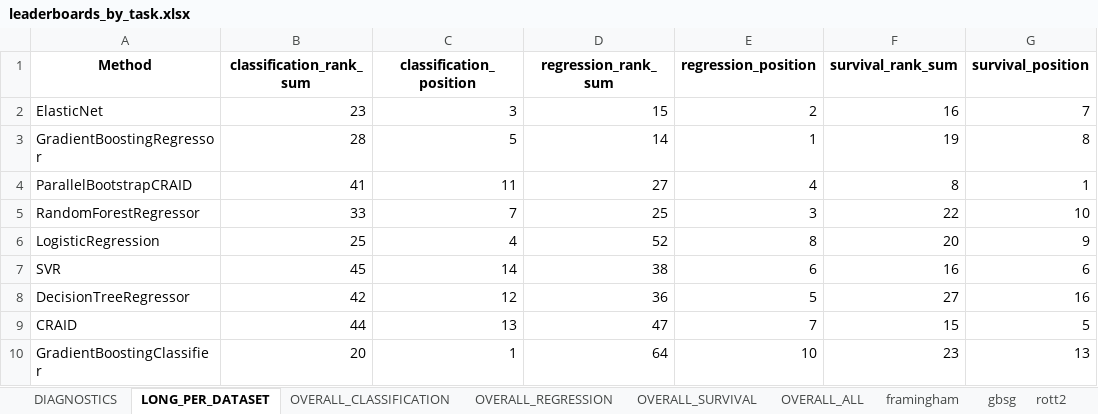
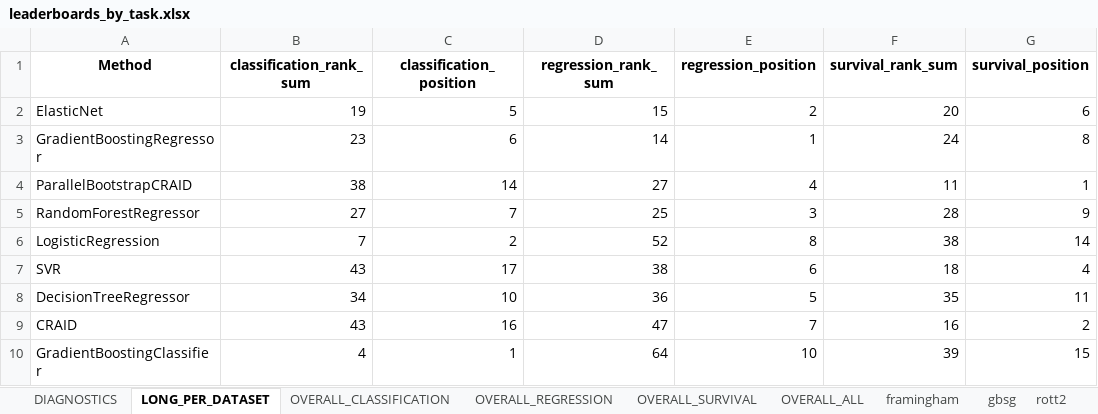
Before and after one commit to DimonZhi/SAWrap, an Excel workbook: UI/tables/leaderboards_by_task.xlsx, sheet LONG_PER_DATASET, drawn as a sheet; only a part is shown; values as stored, in another font and other column widths than the file's, no borders; the diff covers the shown part only; the diff names each change by its address in the sheet, - before the commit and + after, or states it on an @@ line.

Commit message:
Add piecewise survival experiments

```diff
--- a/UI/tables/leaderboards_by_task.xlsx (sheet LONG_PER_DATASET)
+++ b/UI/tables/leaderboards_by_task.xlsx (sheet LONG_PER_DATASET)
-B2 (classification_rank_sum): 23
+B2 (classification_rank_sum): 19
-C2 (classification_position): 3
+C2 (classification_position): 5
-F2 (survival_rank_sum): 16
+F2 (survival_rank_sum): 20
-G2 (survival_position): 7
+G2 (survival_position): 6
-B3 (classification_rank_sum): 28
+B3 (classification_rank_sum): 23
-C3 (classification_position): 5
+C3 (classification_position): 6
-F3 (survival_rank_sum): 19
+F3 (survival_rank_sum): 24
-B4 (classification_rank_sum): 41
+B4 (classification_rank_sum): 38
-C4 (classification_position): 11
+C4 (classification_position): 14
-F4 (survival_rank_sum): 8
+F4 (survival_rank_sum): 11
-B5 (classification_rank_sum): 33
+B5 (classification_rank_sum): 27
-F5 (survival_rank_sum): 22
+F5 (survival_rank_sum): 28
-G5 (survival_position): 10
+G5 (survival_position): 9
-B6 (classification_rank_sum): 25
+B6 (classification_rank_sum): 7
-C6 (classification_position): 4
+C6 (classification_position): 2
-F6 (survival_rank_sum): 20
+F6 (survival_rank_sum): 38
-G6 (survival_position): 9
+G6 (survival_position): 14
-B7 (classification_rank_sum): 45
+B7 (classification_rank_sum): 43
-C7 (classification_position): 14
+C7 (classification_position): 17
-F7 (survival_rank_sum): 16
+F7 (survival_rank_sum): 18
-G7 (survival_position): 6
+G7 (survival_position): 4
-B8 (classification_rank_sum): 42
+B8 (classification_rank_sum): 34
-C8 (classification_position): 12
+C8 (classification_position): 10
-F8 (survival_rank_sum): 27
+F8 (survival_rank_sum): 35
-G8 (survival_position): 16
+G8 (survival_position): 11
-B9 (classification_rank_sum): 44
+B9 (classification_rank_sum): 43
-C9 (classification_position): 13
+C9 (classification_position): 16
-F9 (survival_rank_sum): 15
+F9 (survival_rank_sum): 16
-G9 (survival_position): 5
+G9 (survival_position): 2
-B10 (classification_rank_sum): 20
+B10 (classification_rank_sum): 4
-F10 (survival_rank_sum): 23
+F10 (survival_rank_sum): 39
-G10 (survival_position): 13
+G10 (survival_position): 15
```
Also changed, not shown: 442 edited cells elsewhere in this sheet, sheet OVERALL_ALL, sheet OVERALL_SURVIVAL, sheet OVERALL_CLASSIFICATION, sheet DIAGNOSTICS, sheet support2, sheet framingham, 5 more sheets, 17 other files.
